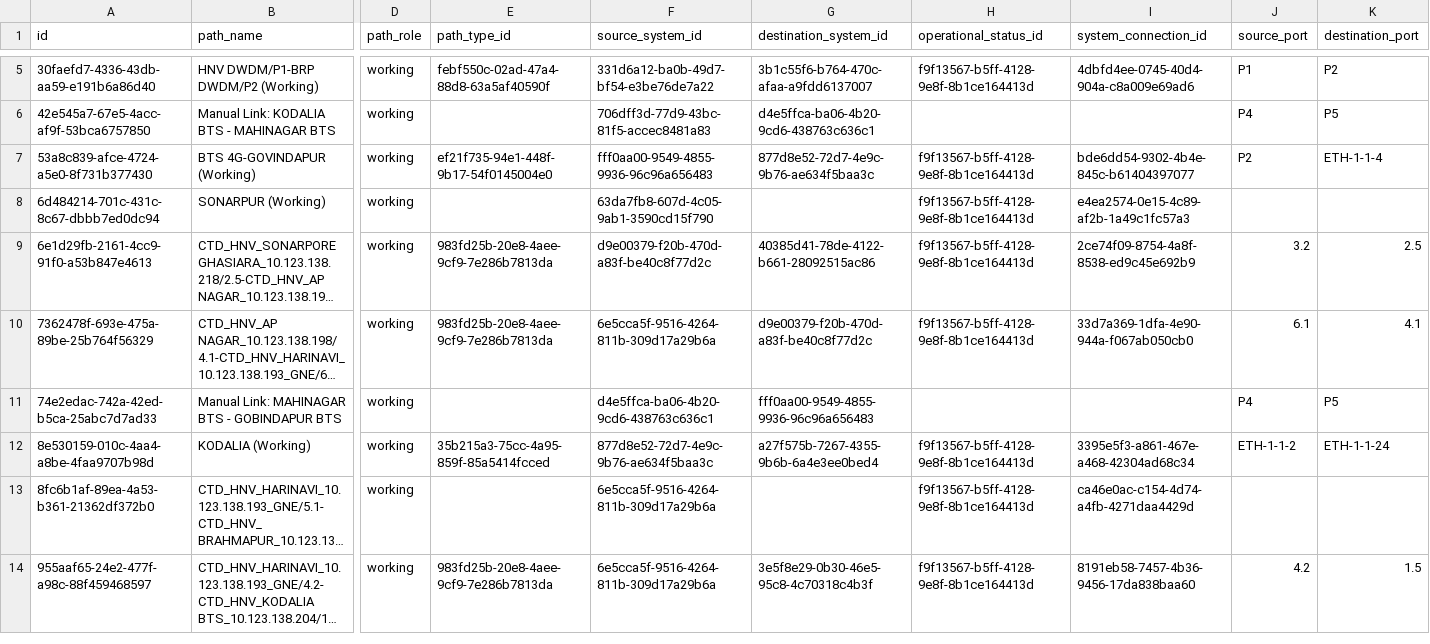
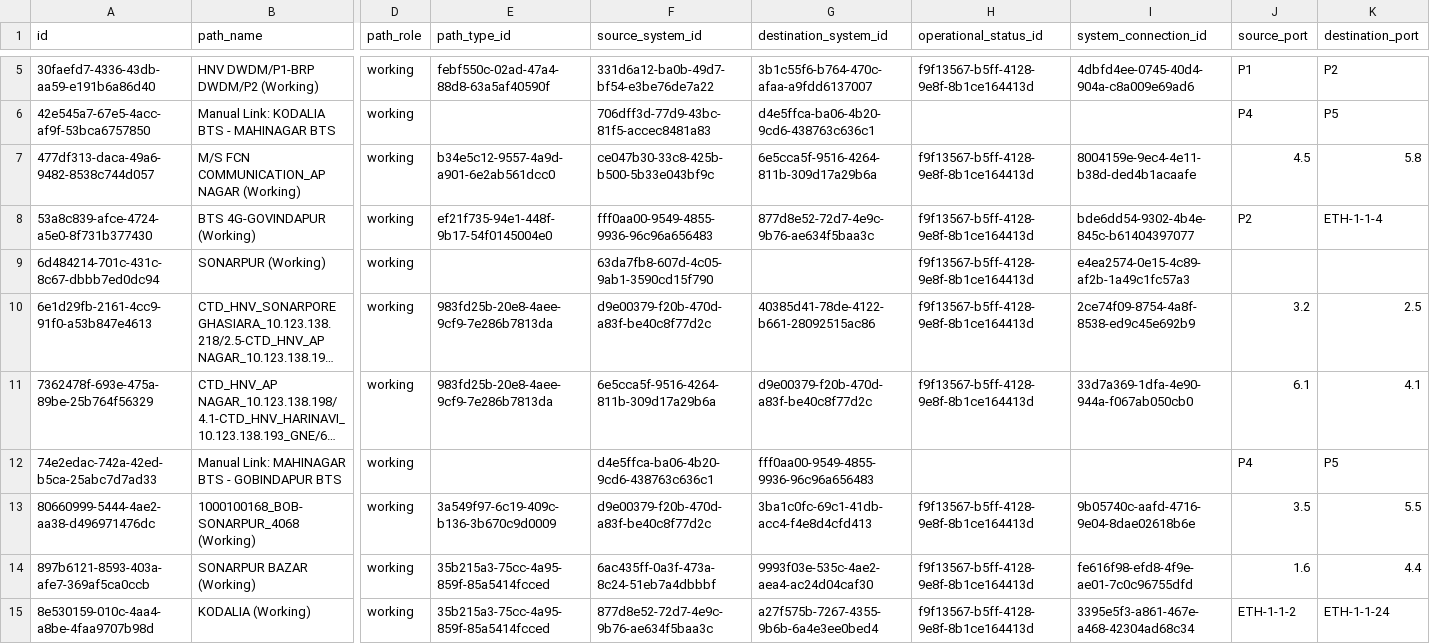
Before and after one commit to sdetmharinavi/hnvtx, a CSV file: data/csv/logical_fiber_paths_rows.csv, drawn as a sheet; only a part is shown, gaps mark what is left out; the shorter side is filled out with more unchanged rows; long unchanged cells end in …; rows hold the shown columns only; the diff names each change by its address in the sheet, - before the commit and + after, or states it on an @@ line.

```diff
--- a/data/csv/logical_fiber_paths_rows.csv
+++ b/data/csv/logical_fiber_paths_rows.csv
+row 7: 477df313-daca-49a6-9482-8538c744d057 | M/S FCN COMMUNICATION_AP NAGAR (Working) | working | b34e5c12-9557-4a9d-a901-6e2ab561dcc0 | ce047b30-33c8-425b-b500-5b33e043bf9c | 6e5cca5f-9516-4264-811b-309d17a29b6a | f9f13567-b5ff-4128-9e8f-8b1ce164413d | 8004159e-9ec4-4e11-b38d-ded4b1acaafe | 4.5 | 5.8
+row 13: 80660999-5444-4ae2-aa38-d496971476dc | 1000100168_BOB-SONARPUR_4068 (Working) | working | 3a549f97-6c19-409c-b136-3b670c9d0009 | d9e00379-f20b-470d-a83f-be40c8f77d2c | 3ba1c0fc-69c1-41db-acc4-f4e8d4cfd413 | f9f13567-b5ff-4128-9e8f-8b1ce164413d | 9b05740c-aafd-4716-9e04-8dae02618b6e | 3.5 | 5.5
+row 14: 897b6121-8593-403a-afe7-369af5ca0ccb | SONARPUR BAZAR (Working) | working | 35b215a3-75cc-4a95-859f-85a5414fcced | 6ac435ff-0a3f-473a-8c24-51eb7a4dbbbf | 9993f03e-535c-4ae2-aea4-ac24d04caf30 | f9f13567-b5ff-4128-9e8f-8b1ce164413d | fe616f98-efd8-4f9e-ae01-7c0c96755dfd | 1.6 | 4.4
```
Also changed, not shown: data/csv/diary_notes_rows.csv, data/csv/e_files_rows.csv, 28 other files.
